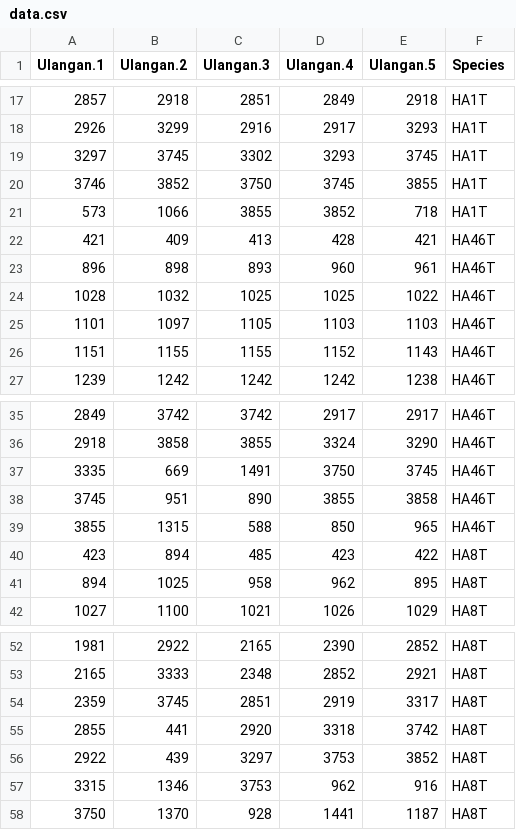
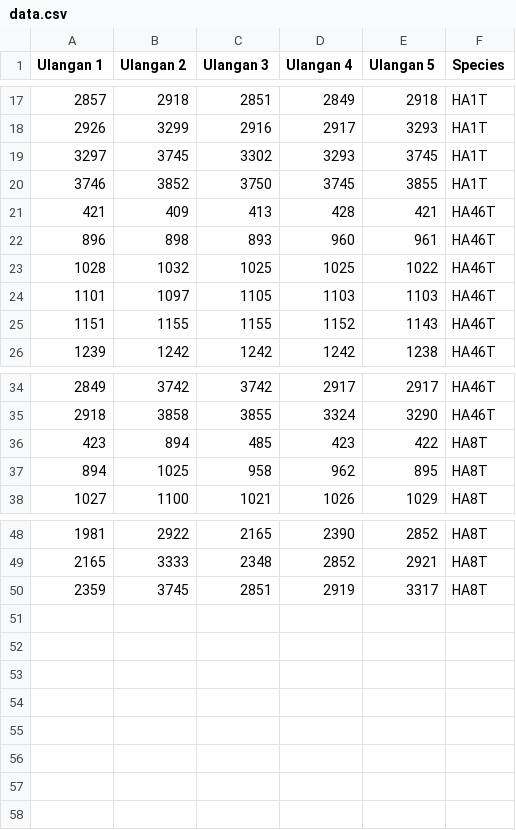
Before and after one commit to OzikPutraJarwo/Learn, a CSV file: R/archive/Hamdani/data.csv, drawn as a sheet; only a part is shown, gaps mark what is left out; the diff names each change by its address in the sheet, - before the commit and + after, or states it on an @@ line.

Commit message:
Hamdani - Data 2

```diff
--- a/R/archive/Hamdani/data.csv
+++ b/R/archive/Hamdani/data.csv
-A1: Ulangan.1
+A1: Ulangan 1
-B1: Ulangan.2
+B1: Ulangan 2
-C1: Ulangan.3
+C1: Ulangan 3
-D1: Ulangan.4
+D1: Ulangan 4
-E1: Ulangan.5
+E1: Ulangan 5
-row 21: 573 | 1066 | 3855 | 3852 | 718 | HA1T
-row 37: 3335 | 669 | 1491 | 3750 | 3745 | HA46T
-row 38: 3745 | 951 | 890 | 3855 | 3858 | HA46T
-row 39: 3855 | 1315 | 588 | 850 | 965 | HA46T
-row 55: 2855 | 441 | 2920 | 3318 | 3742 | HA8T
-row 56: 2922 | 439 | 3297 | 3753 | 3852 | HA8T
-row 57: 3315 | 1346 | 3753 | 962 | 916 | HA8T
-row 58: 3750 | 1370 | 928 | 1441 | 1187 | HA8T
```
Also changed, not shown: 5 other files.
